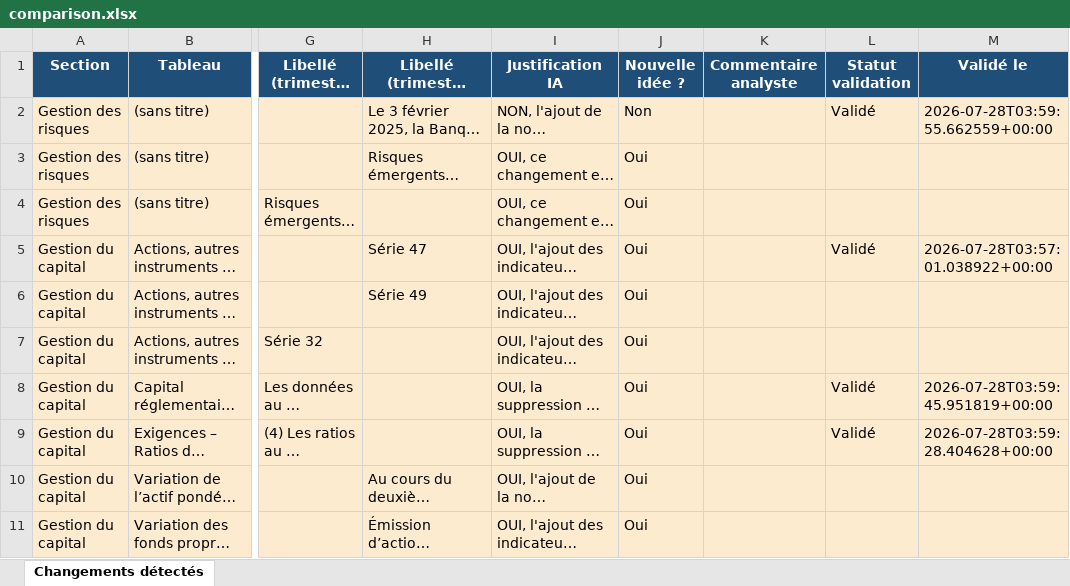
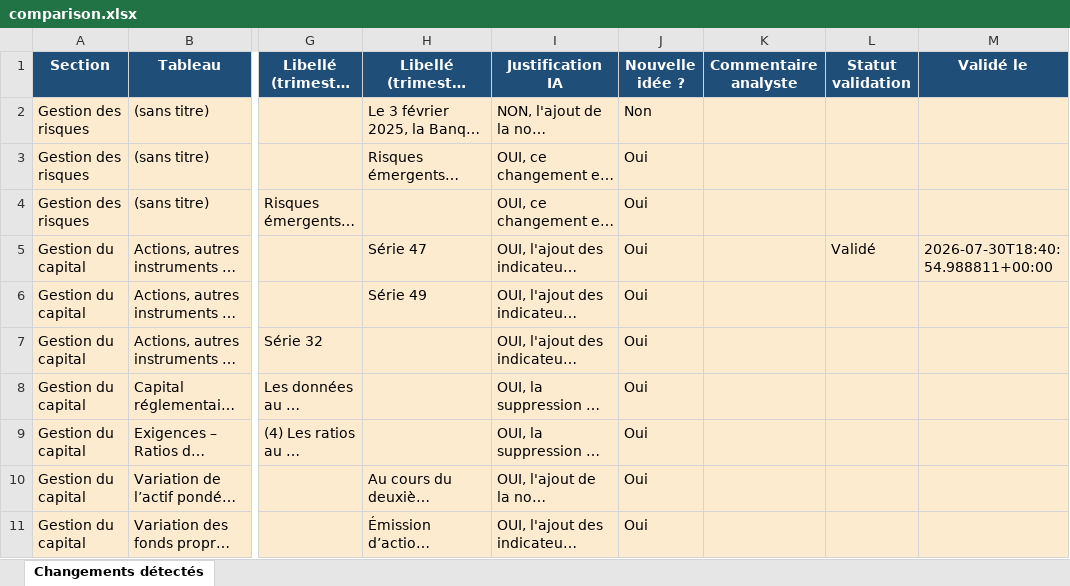
Before and after one commit to abdoulayegk/vigie_paire, an Excel workbook: outputs/resultats/bnc/2025_t2_vs_2025_t1/comparison.xlsx, sheet Changements détectés, drawn as a sheet; only a part is shown, gaps mark what is left out; long unchanged cells end in …; values as stored, in another font and other column widths than the file's, no borders; the diff names each change by its address in the sheet, - before the commit and + after, or states it on an @@ line.

```diff
--- a/outputs/resultats/bnc/2025_t2_vs_2025_t1/comparison.xlsx (sheet Changements détectés)
+++ b/outputs/resultats/bnc/2025_t2_vs_2025_t1/comparison.xlsx (sheet Changements détectés)
-L2 (Statut validation): Validé
+L2 (Statut validation): (empty)
-M2 (Validé le): 2026-07-28T03:59:55.662559+00:00
+M2 (Validé le): (empty)
-M5 (Validé le): 2026-07-28T03:57:01.038922+00:00
+M5 (Validé le): 2026-07-30T18:40:54.988811+00:00
-L8:L9 (Statut validation): Validé
+L8:L9 (Statut validation): (empty)
-M8 (Validé le): 2026-07-28T03:59:45.951819+00:00
+M8 (Validé le): (empty)
-M9 (Validé le): 2026-07-28T03:59:28.404628+00:00
+M9 (Validé le): (empty)
```
Also changed, not shown: outputs/resultats/bmo/2025_t4_vs_2024_t4/comparison.xlsx, outputs/resultats/bmo/2025_t4_vs_2024_t4/text_comparison.xlsx, 26 other files.
